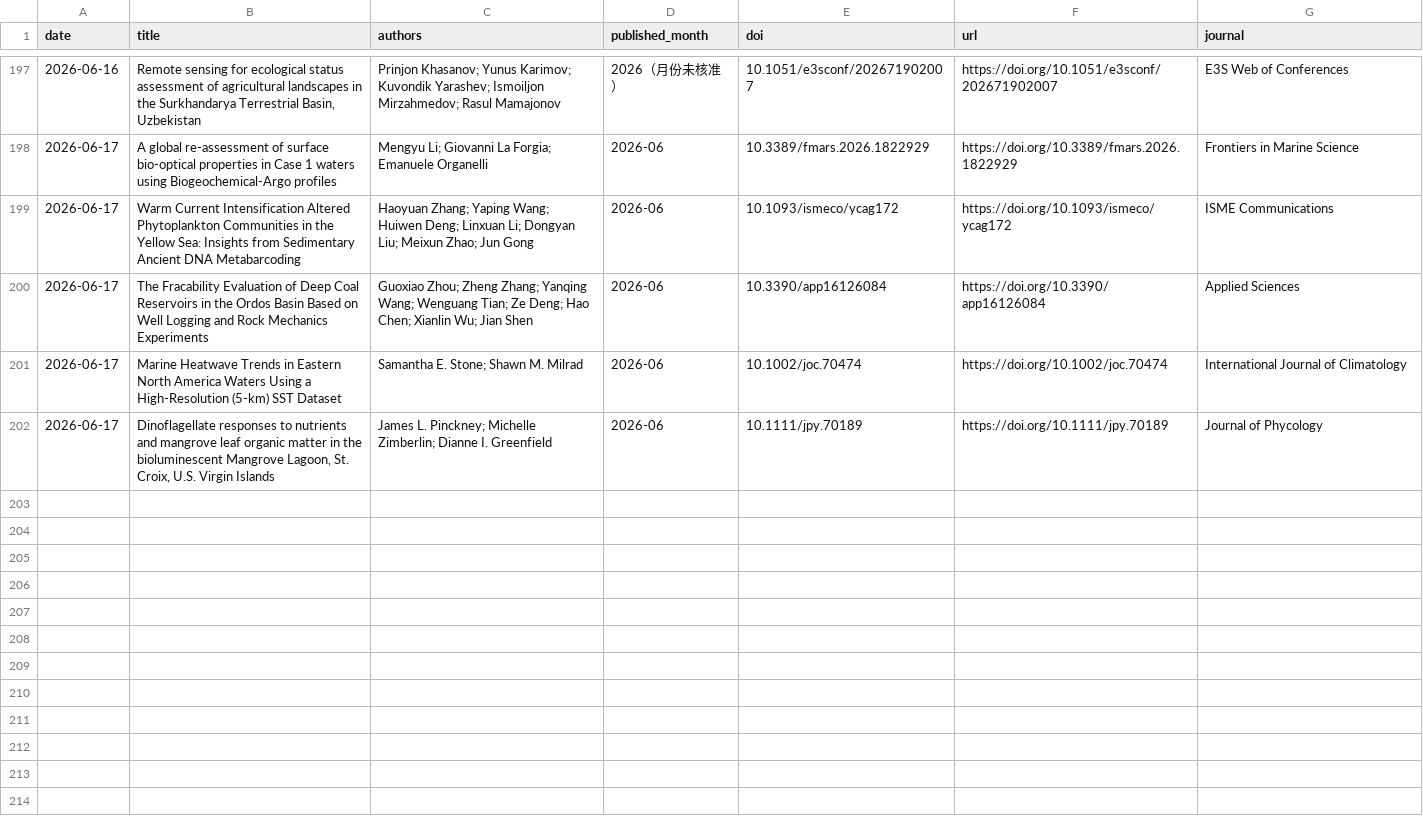
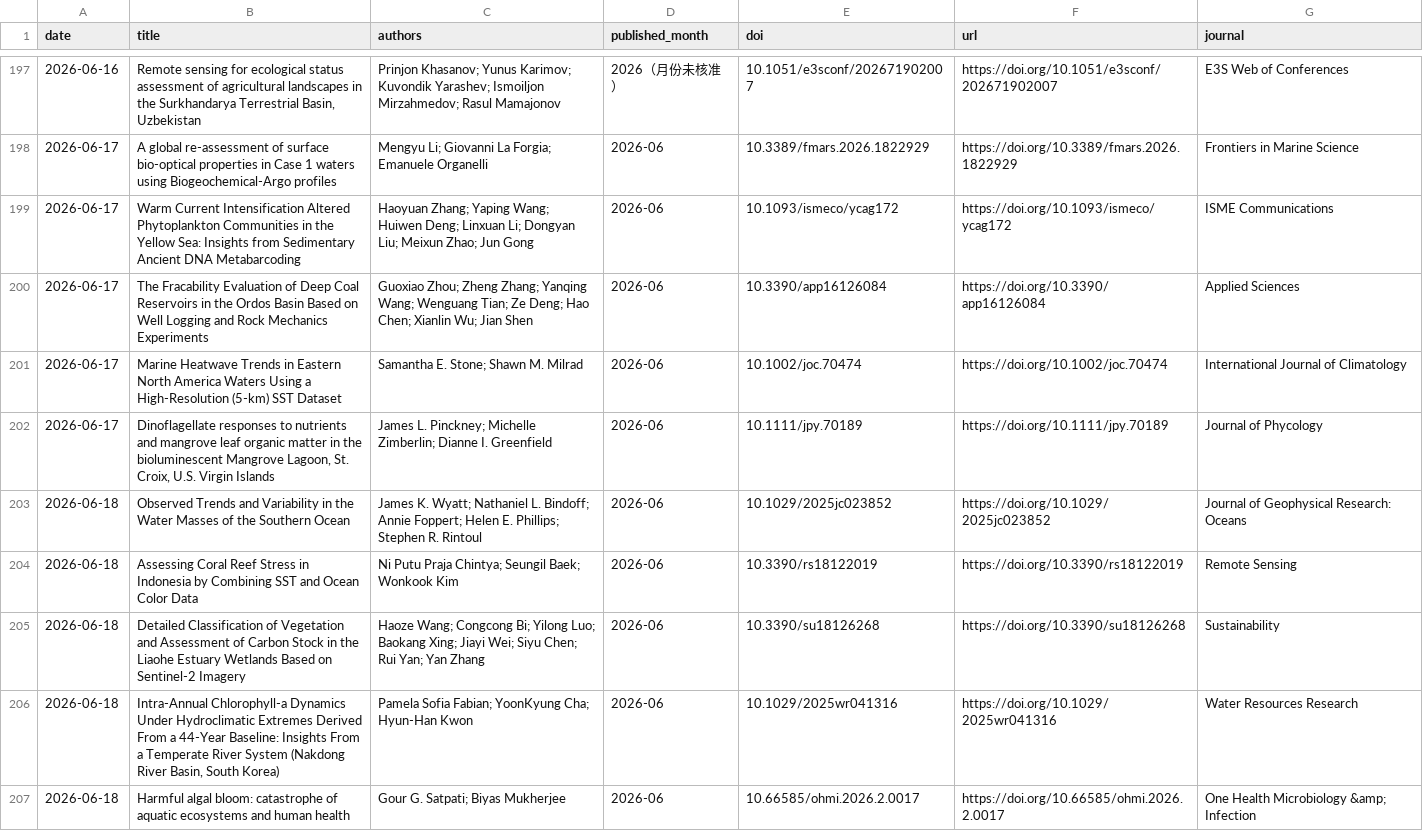
Before and after one commit to MengyuLi15/MengyuLi15.github.io, a CSV file: 推送历史_论文索引.csv, drawn as a sheet; only a part is shown, gaps mark what is left out; the diff names each change by its address in the sheet, - before the commit and + after, or states it on an @@ line.

```diff
--- a/推送历史_论文索引.csv
+++ b/推送历史_论文索引.csv
+row 203: 2026-06-18 | Observed Trends and Variability in the Water Masses of the Southern Ocean | James K. Wyatt; Nathaniel L. Bindoff; Annie Foppert; Helen E. Phillips; Stephen R. Rintoul | 2026-06 | 10.1029/2025jc023852 | https://doi.org/10.1029/2025jc023852 | Journal of Geophysical Research: Oceans
+row 204: 2026-06-18 | Assessing Coral Reef Stress in Indonesia by Combining SST and Ocean Color Data | Ni Putu Praja Chintya; Seungil Baek; Wonkook Kim | 2026-06 | 10.3390/rs18122019 | https://doi.org/10.3390/rs18122019 | Remote Sensing
+row 205: 2026-06-18 | Detailed Classification of Vegetation and Assessment of Carbon Stock in the Liaohe Estuary Wetlands Based on Sentinel-2 Imagery | Haoze Wang; Congcong Bi; Yilong Luo; Baokang Xing; Jiayi Wei; Siyu Chen; Rui Yan; Yan Zhang | 2026-06 | 10.3390/su18126268 | https://doi.org/10.3390/su18126268 | Sustainability
+row 206: 2026-06-18 | Intra‐Annual Chlorophyll‐a Dynamics Under Hydroclimatic Extremes Derived From a 44‐Year Baseline: Insights From a Temperate River System (Nakdong River Basin, South Korea) | Pamela Sofia Fabian; YoonKyung Cha; Hyun‐Han Kwon | 2026-06 | 10.1029/2025wr041316 | https://doi.org/10.1029/2025wr041316 | Water Resources Research
+row 207: 2026-06-18 | Harmful algal bloom: catastrophe of aquatic ecosystems and human health | Gour G. Satpati; Biyas Mukherjee | 2026-06 | 10.66585/ohmi.2026.2.0017 | https://doi.org/10.66585/ohmi.2026.2.0017 | One Health Microbiology &amp; Infection
```
Also changed, not shown: 3 other files.
